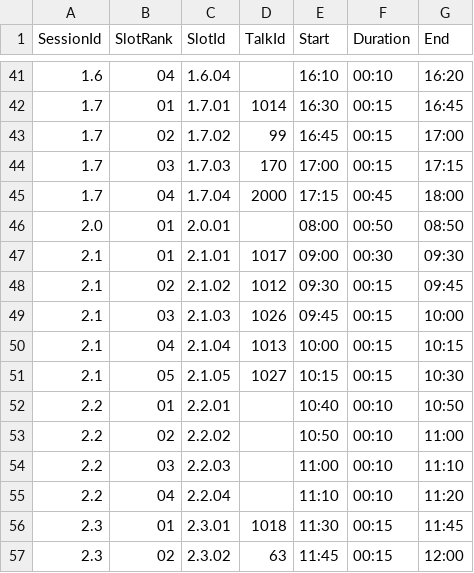
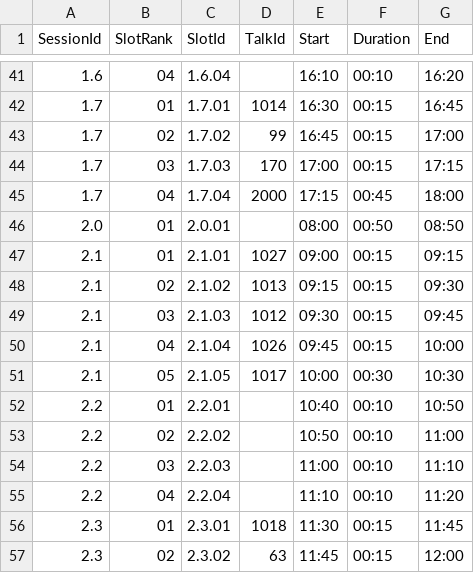
Before and after one commit to riscv-europe/summit-website-development, a CSV file: _data/summit-agenda.csv, drawn as a sheet; only a part is shown, gaps mark what is left out.

Commit message:
Upd: update summit's databases.

```diff
--- a/_data/summit-agenda.csv
+++ b/_data/summit-agenda.csv
@@ -46,7 +46,7 @@ SessionId,SlotRank,SlotId,TalkId,Start,Duration,End
 2.0,01,2.0.01,,08:00,00:50,08:50
-2.1,01,2.1.01,1017,09:00,00:30,09:30
-2.1,02,2.1.02,1012,09:30,00:15,09:45
-2.1,03,2.1.03,1026,09:45,00:15,10:00
-2.1,04,2.1.04,1013,10:00,00:15,10:15
-2.1,05,2.1.05,1027,10:15,00:15,10:30
+2.1,01,2.1.01,1027,09:00,00:15,09:15
+2.1,02,2.1.02,1013,09:15,00:15,09:30
+2.1,03,2.1.03,1012,09:30,00:15,09:45
+2.1,04,2.1.04,1026,09:45,00:15,10:00
+2.1,05,2.1.05,1017,10:00,00:30,10:30
 2.2,01,2.2.01,,10:40,00:10,10:50
```
